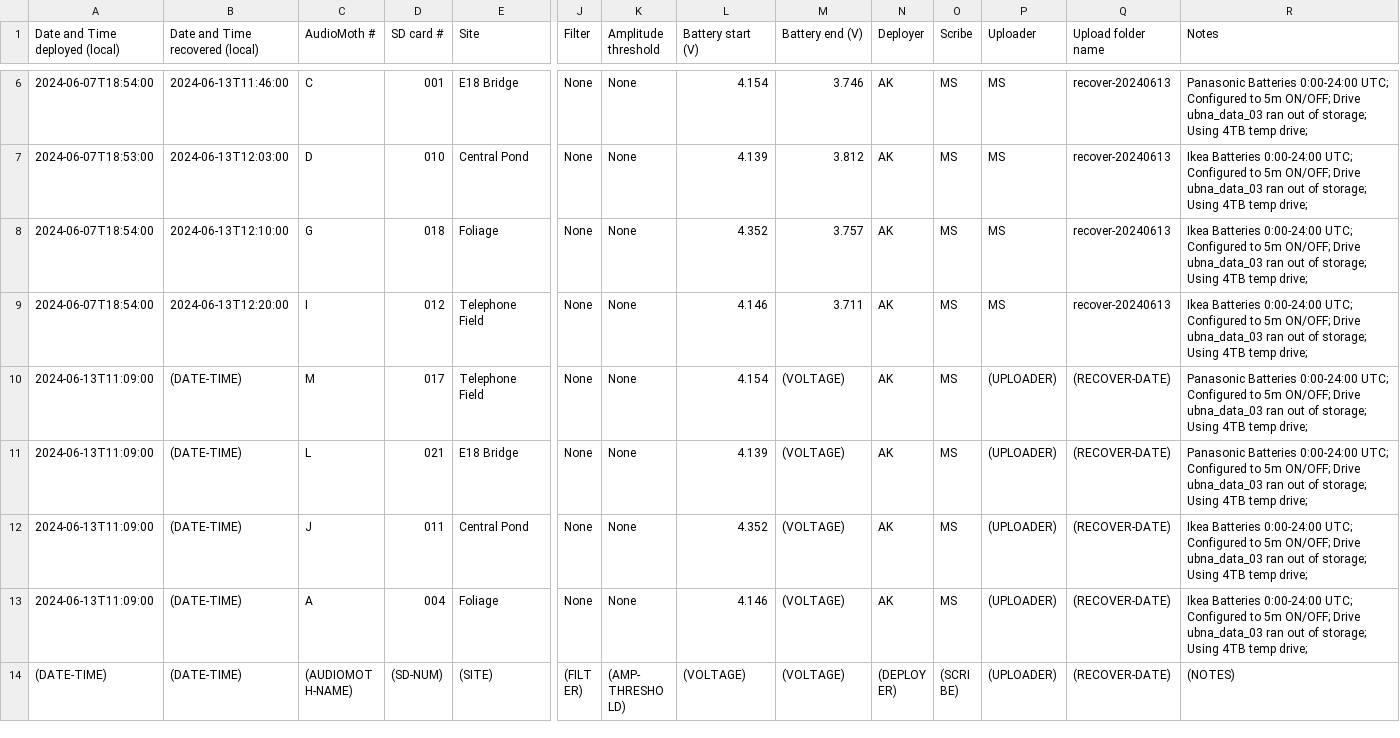
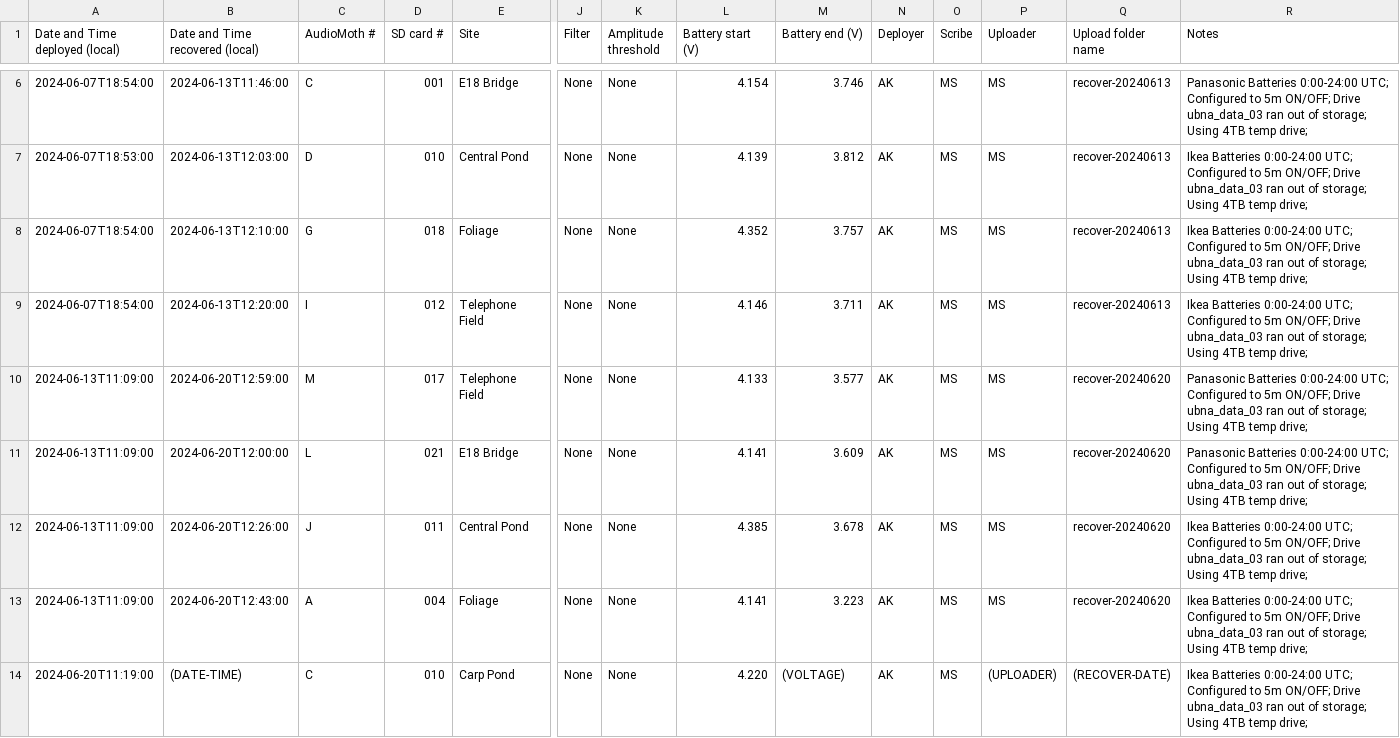
Before and after one commit to uw-echospace/ubna-field, a CSV file: field_records/ubna_2024.csv, drawn as a sheet; only a part is shown, gaps mark what is left out; the shorter side is filled out with more unchanged rows; rows hold the shown columns only; the diff covers the shown part only; the diff names each change by its address in the sheet, - before the commit and + after, or states it on an @@ line.

Commit message:
Deploy-20240620 (#142)
* Added recovery info for deploy-20240613 and fixed voltage start copy-pastes

* Added deployment info for deploy-20240620

* Added deployment pictures from deploy-20240620

```diff
--- a/field_records/ubna_2024.csv
+++ b/field_records/ubna_2024.csv
-B10 (Date and Time recovered (local)): (DATE-TIME)
+B10 (Date and Time recovered (local)): 2024-06-20T12:59:00
-L10 (Battery start (V)): 4.154
+L10 (Battery start (V)): 4.133
-M10 (Battery end (V)): (VOLTAGE)
+M10 (Battery end (V)): 3.577
-P10:P13 (Uploader): (UPLOADER)
+P10:P13 (Uploader): MS
-Q10:Q13 (Upload folder name): (RECOVER-DATE)
+Q10:Q13 (Upload folder name): recover-20240620
-B11 (Date and Time recovered (local)): (DATE-TIME)
+B11 (Date and Time recovered (local)): 2024-06-20T12:00:00
-L11 (Battery start (V)): 4.139
+L11 (Battery start (V)): 4.141
-M11 (Battery end (V)): (VOLTAGE)
+M11 (Battery end (V)): 3.609
-B12 (Date and Time recovered (local)): (DATE-TIME)
+B12 (Date and Time recovered (local)): 2024-06-20T12:26:00
-L12 (Battery start (V)): 4.352
+L12 (Battery start (V)): 4.385
-M12 (Battery end (V)): (VOLTAGE)
+M12 (Battery end (V)): 3.678
-B13 (Date and Time recovered (local)): (DATE-TIME)
+B13 (Date and Time recovered (local)): 2024-06-20T12:43:00
-L13 (Battery start (V)): 4.146
+L13 (Battery start (V)): 4.141
-M13 (Battery end (V)): (VOLTAGE)
+M13 (Battery end (V)): 3.223
+row 14: 2024-06-20T11:19:00 | (DATE-TIME) | C | 010 | Carp Pond | None | None | 4.220 | (VOLTAGE) | AK | MS | (UPLOADER) | (RECOVER-DATE) | Ikea Batteries 0:00-24:00 UTC; Configured to 5m ON/OFF; Drive ubna_data_03 ran out of storage; Using 4TB temp drive;
```
Also changed, not shown: 4 added rows elsewhere in this file, 5 other files.
